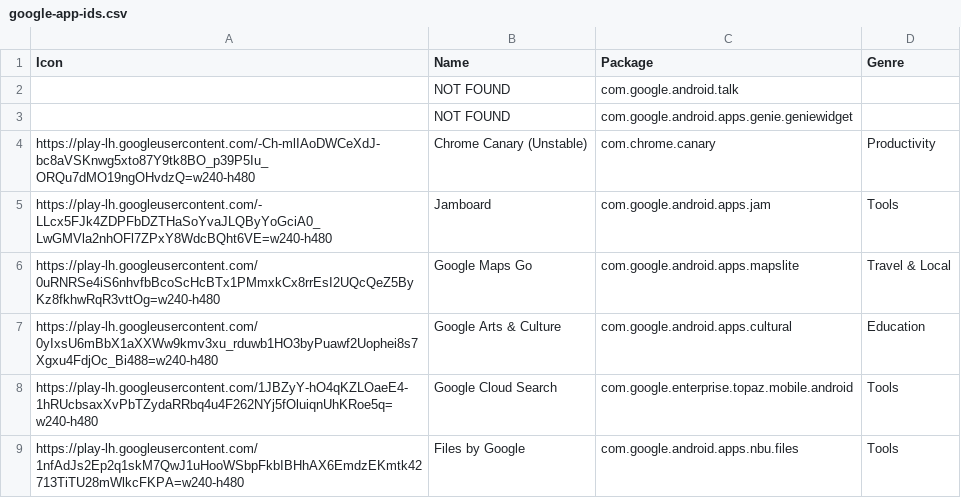
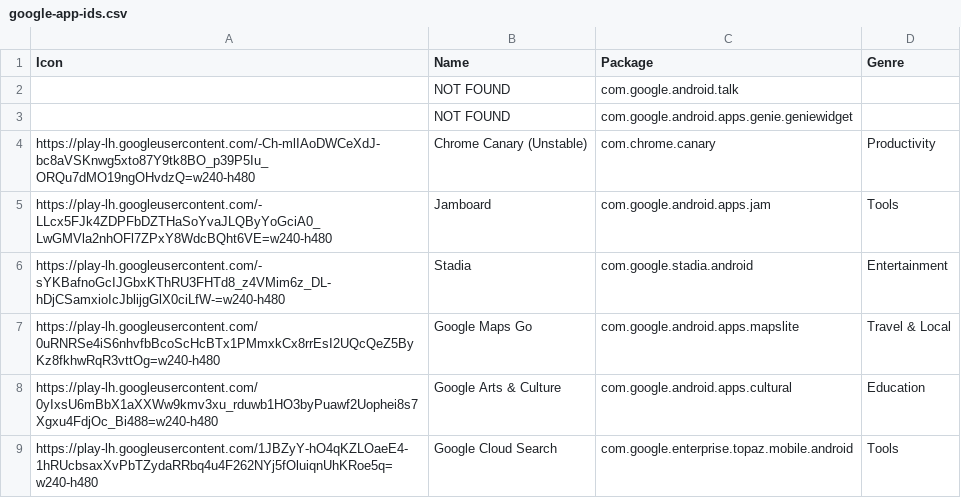
Before and after one commit to petarov/google-android-app-ids, a CSV file: dist/google-app-ids.csv, drawn as a sheet; only a part is shown; the shorter side is filled out with more unchanged rows; the diff covers the shown part only.

```diff
--- a/dist/google-app-ids.csv
+++ b/dist/google-app-ids.csv
@@ -5,2 +5,3 @@ https://play-lh.googleusercontent.com/-Ch-mlIAoDWCeXdJ-bc8aVSKnwg5xto87Y9tk8BO_p
 https://play-lh.googleusercontent.com/-LLcx5FJk4ZDPFbDZTHaSoYvaJLQByYoGciA0_LwGMVla2nhOFl7ZPxY8WdcBQht6VE=w240-h480,Jamboard,"com.google.android.apps.jam","Tools"
+https://play-lh.googleusercontent.com/-sYKBafnoGcIJGbxKThRU3FHTd8_z4VMim6z_DL-hDjCSamxioIcJblijgGlX0ciLfW-=w240-h480,Stadia,"com.google.stadia.android","Entertainment"
 https://play-lh.googleusercontent.com/0uRNRSe4iS6nhvfbBcoScHcBTx1PMmxkCx8rrEsI2UQcQeZ5ByKz8fkhwRqR3vttOg=w240-h480,Google Maps Go,"com.google.android.apps.mapslite","Travel & Local"
```
Also changed, not shown: 9 added rows elsewhere in this file, 3 other files.
